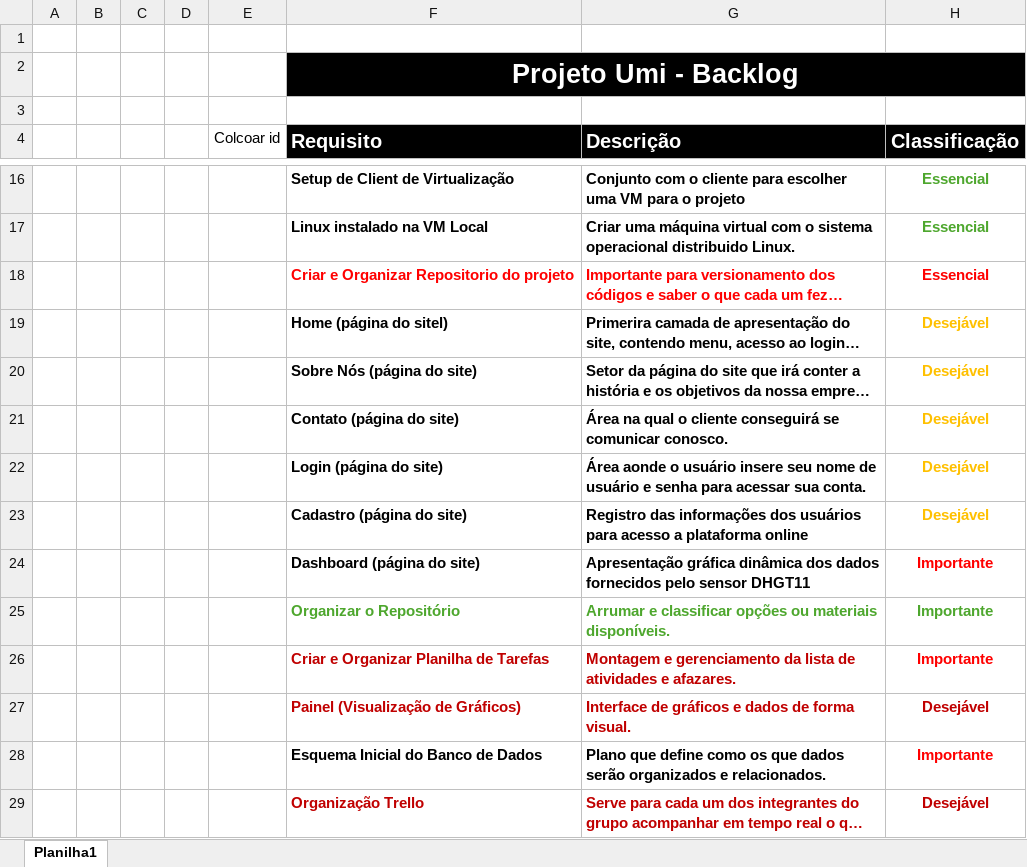
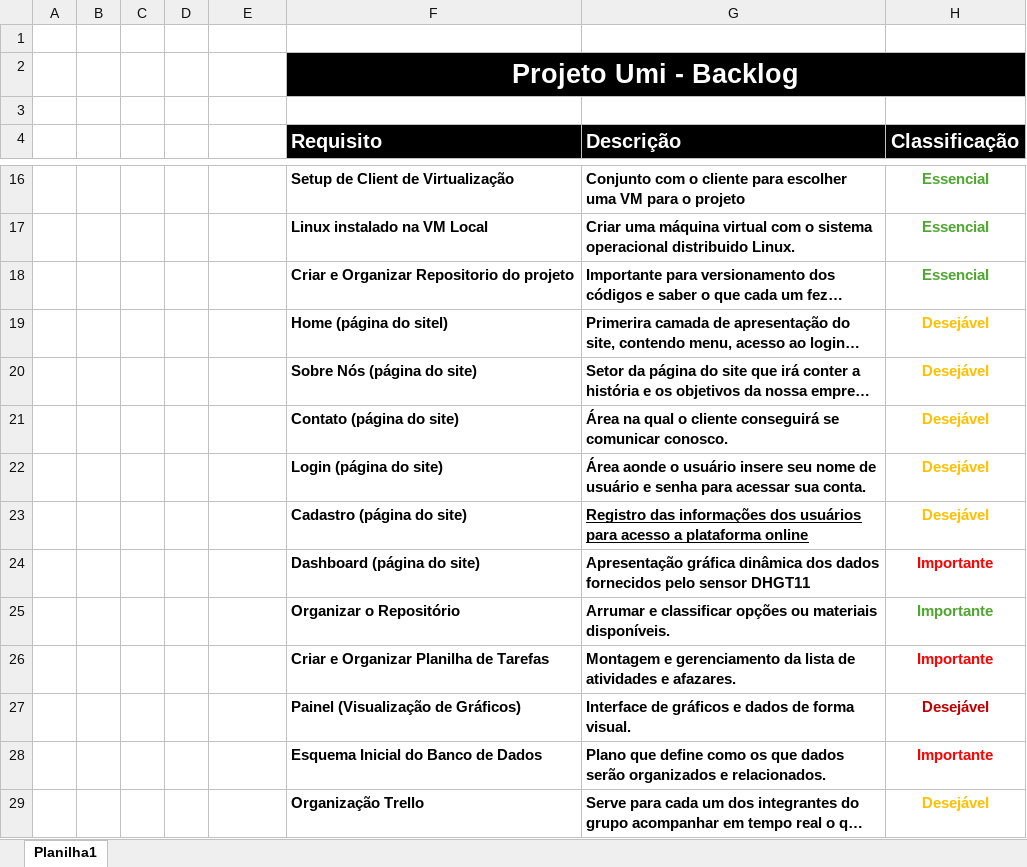
Before and after one commit to GustCastro/UMITRIX, an Excel workbook: Documentacao/Backlog.xlsx, sheet Planilha1, drawn as a sheet; only a part is shown, gaps mark what is left out; long unchanged cells end in …; values as stored, in another font and other column widths than the file's, no borders; conditional formats not drawn; the diff covers the shown part only; the diff names each change by its address in the sheet, - before the commit and + after, or states it on an @@ line.

```diff
--- a/Documentacao/Backlog.xlsx (sheet Planilha1)
+++ b/Documentacao/Backlog.xlsx (sheet Planilha1)
-E4: Colcoar id
+E4: (empty)
-F18:G18 text colour: #FF0000
+F18:G18 text colour: black
-H18 text colour: #FF0000
+H18 text colour: #4EA72E
-G23 underline: off
+G23 underline: on
-F25:G25 text colour: #4EA72E
+F25:G25 text colour: black
-F26:G27 text colour: #C00000
+F26:G27 text colour: black
-F29:G29 text colour: #C00000
+F29:G29 text colour: black
-H29 text colour: #C00000
+H29 text colour: #FFC000
```
Also changed, not shown: 14 added rows and cell formats elsewhere in this sheet, Documentacao/Backlog Sprint 2.xlsx.
